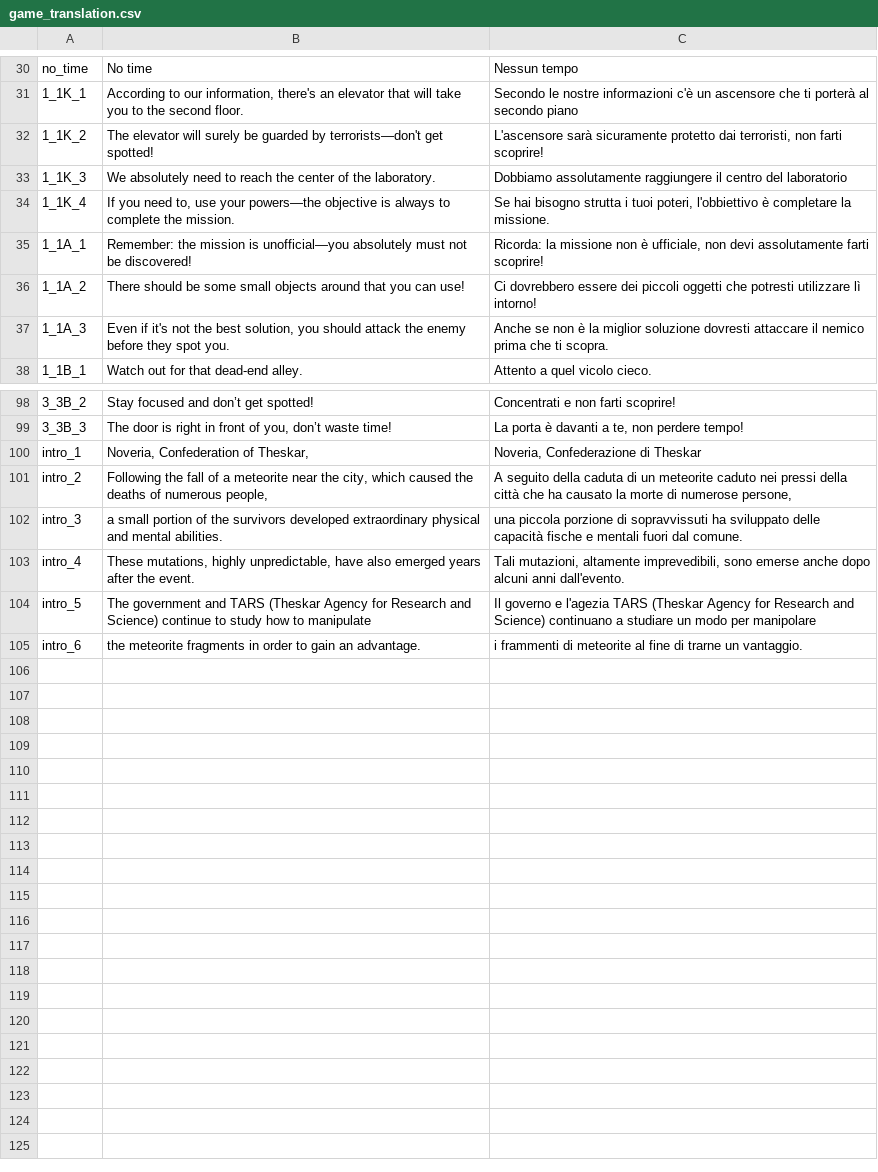
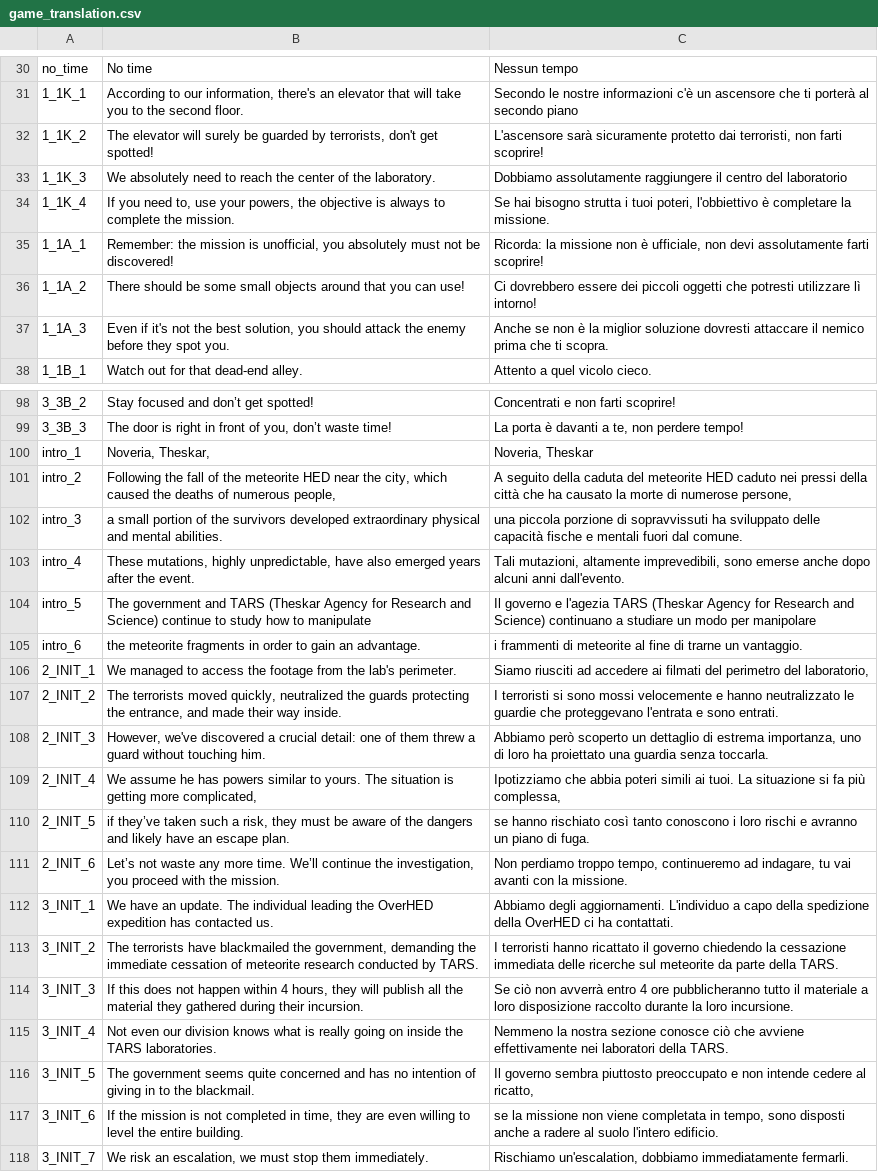
Before and after one commit to FraSga03/mk-ops, a CSV file: localization/game_translation.csv, drawn as a sheet; only a part is shown, gaps mark what is left out; the diff covers the shown part only.

Commit message:
feat(level): Add more init level dialogues and update localization

```diff
--- a/localization/game_translation.csv
+++ b/localization/game_translation.csv
@@ -31,6 +31,6 @@ no_time,No time,Nessun tempo
 1_1K_1,"According to our information, there's an elevator that will take you to the second floor.",Secondo le nostre informazioni c'è un ascensore che ti porterà al secondo piano
-1_1K_2,The elevator will surely be guarded by terrorists—don't get spotted!,"L'ascensore sarà sicuramente protetto dai terroristi, non farti scoprire!"
+1_1K_2,"The elevator will surely be guarded by terrorists, don't get spotted!","L'ascensore sarà sicuramente protetto dai terroristi, non farti scoprire!"
 1_1K_3,We absolutely need to reach the center of the laboratory.,Dobbiamo assolutamente raggiungere il centro del laboratorio
-1_1K_4,"If you need to, use your powers—the objective is always to complete the mission.","Se hai bisogno strutta i tuoi poteri, l'obbiettivo è completare la missione."
-1_1A_1,Remember: the mission is unofficial—you absolutely must not be discovered!,"Ricorda: la missione non è ufficiale, non devi assolutamente farti scoprire!"
+1_1K_4,"If you need to, use your powers, the objective is always to complete the mission.","Se hai bisogno strutta i tuoi poteri, l'obbiettivo è completare la missione."
+1_1A_1,"Remember: the mission is unofficial, you absolutely must not be discovered!","Ricorda: la missione non è ufficiale, non devi assolutamente farti scoprire!"
 1_1A_2,There should be some small objects around that you can use!,Ci dovrebbero essere dei piccoli oggetti che potresti utilizzare lì intorno!
@@ -99,4 +99,4 @@ no_time,No time,Nessun tempo
 3_3B_3,"The door is right in front of you, don’t waste time!","La porta è davanti a te, non perdere tempo!"
-intro_1,"Noveria, Confederation of Theskar,","Noveria, Confederazione di Theskar"
-intro_2,"Following the fall of a meteorite near the city, which caused the deaths of numerous people,","A seguito della caduta di un meteorite caduto nei pressi della città che ha causato la morte di numerose persone,"
+intro_1,"Noveria, Theskar,","Noveria, Theskar"
+intro_2,"Following the fall of the meteorite HED near the city, which caused the deaths of numerous people,","A seguito della caduta del meteorite HED caduto nei pressi della città che ha causato la morte di numerose persone,"
 intro_3,a small portion of the survivors developed extraordinary physical and mental abilities.,una piccola porzione di sopravvissuti ha sviluppato delle capacità fische e mentali fuori dal comune.
@@ -105 +105,14 @@ intro_5,The government and TARS (Theskar Agency for Research and Science) contin
 intro_6,the meteorite fragments in order to gain an advantage.,i frammenti di meteorite al fine di trarne un vantaggio.
+2_INIT_1,We managed to access the footage from the lab's perimeter.,"Siamo riusciti ad accedere ai filmati del perimetro del laboratorio,"
+2_INIT_2,"The terrorists moved quickly, neutralized the guards protecting the entrance, and made their way inside.",I terroristi si sono mossi velocemente e hanno neutralizzato le guardie che proteggevano l'entrata e sono entrati.
+2_INIT_3,"However, we've discovered a crucial detail: one of them threw a guard without touching him.","Abbiamo però scoperto un dettaglio di estrema importanza, uno di loro ha proiettato una guardia senza toccarla."
+2_INIT_4,"We assume he has powers similar to yours. The situation is getting more complicated, ","Ipotizziamo che abbia poteri simili ai tuoi. La situazione si fa più complessa, "
+2_INIT_5,"if they’ve taken such a risk, they must be aware of the dangers and likely have an escape plan.",se hanno rischiato così tanto conoscono i loro rischi e avranno un piano di fuga.
+2_INIT_6,"Let’s not waste any more time. We’ll continue the investigation,  you proceed with the mission.","Non perdiamo troppo tempo, continueremo ad indagare, tu vai avanti con la missione."
+3_INIT_1,We have an update. The individual leading the OverHED expedition has contacted us.,Abbiamo degli aggiornamenti. L'individuo a capo della spedizione della OverHED ci ha contattati.
+3_INIT_2,"The terrorists have blackmailed the government, demanding the immediate cessation of meteorite research conducted by TARS.",I terroristi hanno ricattato il governo chiedendo la cessazione immediata delle ricerche sul meteorite da parte della TARS.
+3_INIT_3,"If this does not happen within 4 hours, they will publish all the material they gathered during their incursion.",Se ciò non avverrà entro 4 ore pubblicheranno tutto il materiale a loro disposizione raccolto durante la loro incursione.
+3_INIT_4,Not even our division knows what is really going on inside the TARS laboratories.,Nemmeno la nostra sezione conosce ciò che avviene effettivamente nei laboratori della TARS.
+3_INIT_5,The government seems quite concerned and has no intention of giving in to the blackmail.,"Il governo sembra piuttosto preoccupato e non intende cedere al ricatto,"
+3_INIT_6,"If the mission is not completed in time, they are even willing to level the entire building.","se la missione non viene completata in tempo, sono disposti anche a radere al suolo l'intero edificio."
+3_INIT_7,"We risk an escalation,  we must stop them immediately.","Rischiamo un'escalation, dobbiamo immediatamente fermarli."
```
Also changed, not shown: 8 edited cells elsewhere in this file, 10 other files.
